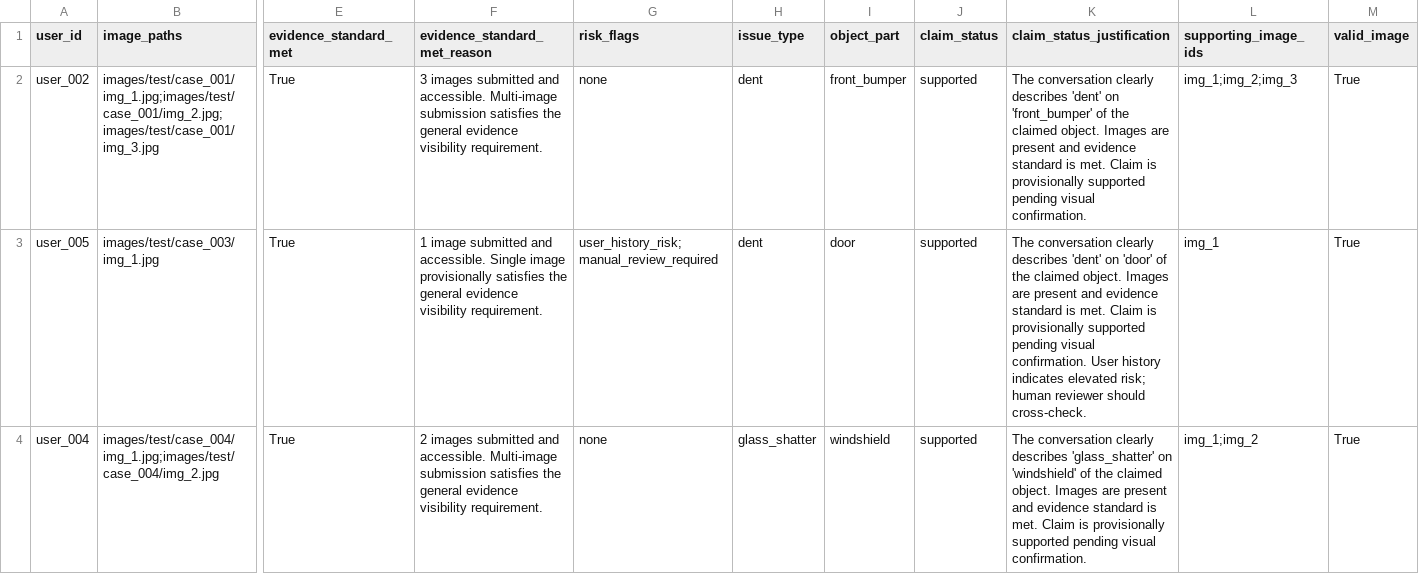
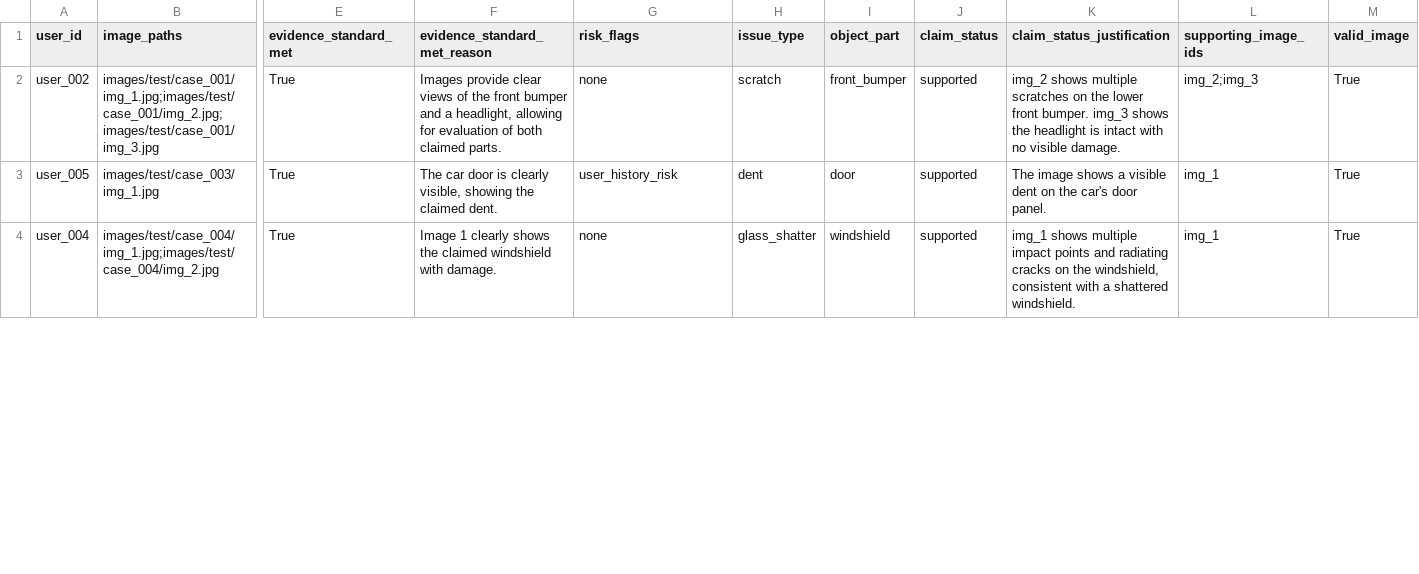
Before and after one commit to yukthivarma27-code/ClaimVision, a CSV file: output.csv, drawn as a sheet; only a part is shown, gaps mark what is left out; the diff covers the shown part only; the diff names each change by its address in the sheet, - before the commit and + after, or states it on an @@ line.

Commit message:
Optimize multimodal pipeline: add permanent caching with hashes, confidence score ranking, exact-match schema validation, and audit reporting

```diff
--- a/output.csv
+++ b/output.csv
-F2 (evidence_standard_met_reason): 3 images submitted and accessible. Multi-image submission satisfies the general evidence visibility requirement.
+F2 (evidence_standard_met_reason): Images provide clear views of the front bumper and a headlight, allowing for evaluation of both claimed parts.
-H2 (issue_type): dent
+H2 (issue_type): scratch
-K2 (claim_status_justification): The conversation clearly describes 'dent' on 'front_bumper' of the claimed object. Images are present and evidence standard is met. Claim is provisionally supported pending visual confirmation.
+K2 (claim_status_justification): img_2 shows multiple scratches on the lower front bumper. img_3 shows the headlight is intact with no visible damage.
-L2 (supporting_image_ids): img_1;img_2;img_3
+L2 (supporting_image_ids): img_2;img_3
-F3 (evidence_standard_met_reason): 1 image submitted and accessible. Single image provisionally satisfies the general evidence visibility requirement.
+F3 (evidence_standard_met_reason): The car door is clearly visible, showing the claimed dent.
-G3 (risk_flags): user_history_risk;manual_review_required
+G3 (risk_flags): user_history_risk
-K3 (claim_status_justification): The conversation clearly describes 'dent' on 'door' of the claimed object. Images are present and evidence standard is met. Claim is provisionally supported pending visual confirmation. User history indicates elevated risk; human reviewer should cross-check.
+K3 (claim_status_justification): The image shows a visible dent on the car's door panel.
-F4 (evidence_standard_met_reason): 2 images submitted and accessible. Multi-image submission satisfies the general evidence visibility requirement.
+F4 (evidence_standard_met_reason): Image 1 clearly shows the claimed windshield with damage.
-K4 (claim_status_justification): The conversation clearly describes 'glass_shatter' on 'windshield' of the claimed object. Images are present and evidence standard is met. Claim is provisionally supported pending visual confirmation.
+K4 (claim_status_justification): img_1 shows multiple impact points and radiating cracks on the windshield, consistent with a shattered windshield.
-L4 (supporting_image_ids): img_1;img_2
+L4 (supporting_image_ids): img_1
```
Also changed, not shown: 13 edited cells elsewhere in this file, 7 other files.
